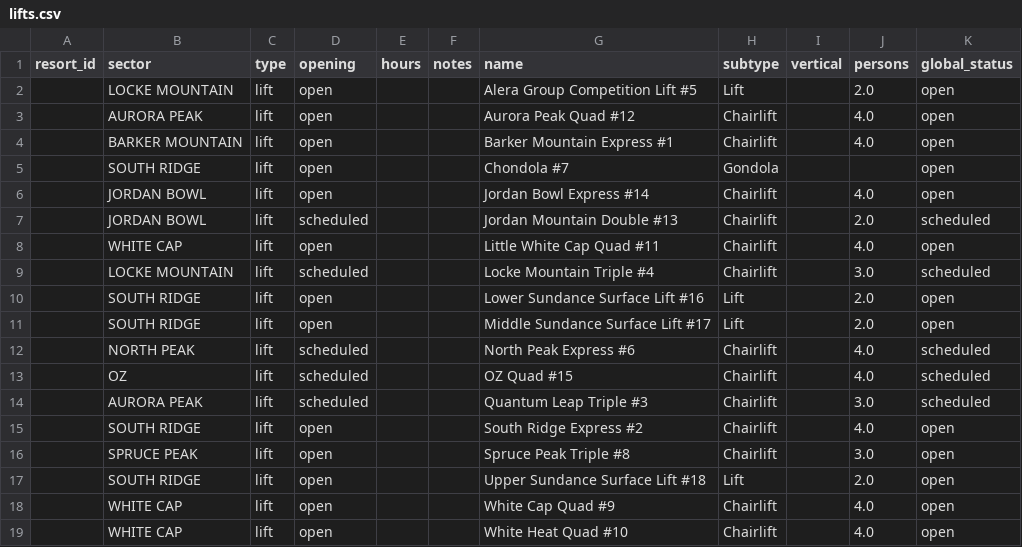
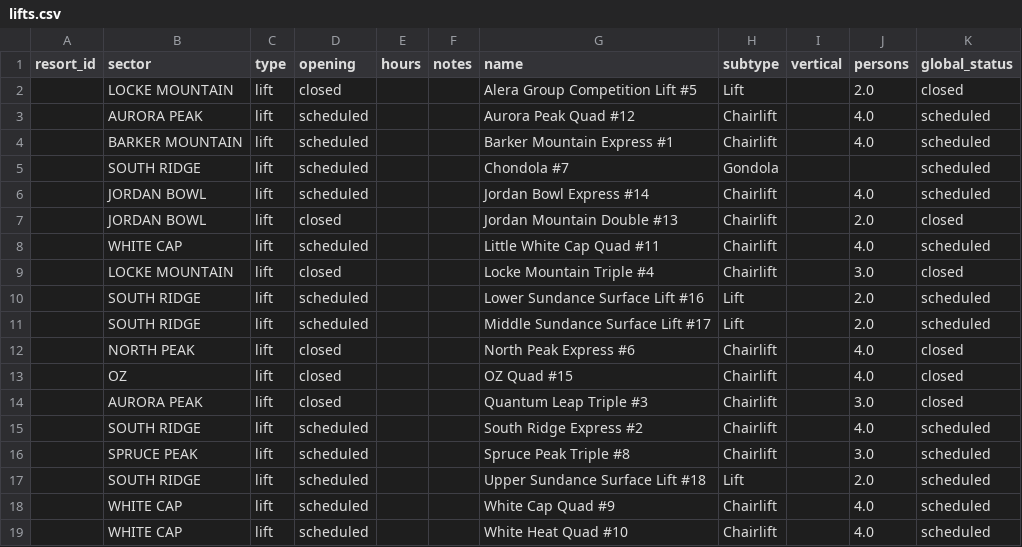
Before and after one commit to abkfenris/SundayRiverConditions, a CSV file: lifts.csv, drawn as a sheet.

```diff
--- a/lifts.csv
+++ b/lifts.csv
@@ -1,19 +1,19 @@
 resort_id,sector,type,opening,hours,notes,name,subtype,vertical,persons,global_status
-,LOCKE MOUNTAIN,lift,open,,,Alera Group Competition Lift #5,Lift,,2.0,open
-,AURORA PEAK,lift,open,,,Aurora Peak Quad #12,Chairlift,,4.0,open
-,BARKER MOUNTAIN,lift,open,,,Barker Mountain Express #1,Chairlift,,4.0,open
-,SOUTH RIDGE,lift,open,,,Chondola #7,Gondola,,,open
-,JORDAN BOWL,lift,open,,,Jordan Bowl Express #14,Chairlift,,4.0,open
-,JORDAN BOWL,lift,scheduled,,,Jordan Mountain Double #13,Chairlift,,2.0,scheduled
-,WHITE CAP,lift,open,,,Little White Cap Quad #11,Chairlift,,4.0,open
-,LOCKE MOUNTAIN,lift,scheduled,,,Locke Mountain Triple #4,Chairlift,,3.0,scheduled
-,SOUTH RIDGE,lift,open,,,Lower Sundance Surface Lift #16,Lift,,2.0,open
-,SOUTH RIDGE,lift,open,,,Middle Sundance Surface Lift #17,Lift,,2.0,open
-,NORTH PEAK,lift,scheduled,,,North Peak Express #6,Chairlift,,4.0,scheduled
-,OZ,lift,scheduled,,,OZ Quad #15,Chairlift,,4.0,scheduled
-,AURORA PEAK,lift,scheduled,,,Quantum Leap Triple #3,Chairlift,,3.0,scheduled
-,SOUTH RIDGE,lift,open,,,South Ridge Express #2,Chairlift,,4.0,open
-,SPRUCE PEAK,lift,open,,,Spruce Peak Triple #8,Chairlift,,3.0,open
-,SOUTH RIDGE,lift,open,,,Upper Sundance Surface Lift #18,Lift,,2.0,open
-,WHITE CAP,lift,open,,,White Cap Quad #9,Chairlift,,4.0,open
-,WHITE CAP,lift,open,,,White Heat Quad #10,Chairlift,,4.0,open
+,LOCKE MOUNTAIN,lift,closed,,,Alera Group Competition Lift #5,Lift,,2.0,closed
+,AURORA PEAK,lift,scheduled,,,Aurora Peak Quad #12,Chairlift,,4.0,scheduled
+,BARKER MOUNTAIN,lift,scheduled,,,Barker Mountain Express #1,Chairlift,,4.0,scheduled
+,SOUTH RIDGE,lift,scheduled,,,Chondola #7,Gondola,,,scheduled
+,JORDAN BOWL,lift,scheduled,,,Jordan Bowl Express #14,Chairlift,,4.0,scheduled
+,JORDAN BOWL,lift,closed,,,Jordan Mountain Double #13,Chairlift,,2.0,closed
+,WHITE CAP,lift,scheduled,,,Little White Cap Quad #11,Chairlift,,4.0,scheduled
+,LOCKE MOUNTAIN,lift,closed,,,Locke Mountain Triple #4,Chairlift,,3.0,closed
+,SOUTH RIDGE,lift,scheduled,,,Lower Sundance Surface Lift #16,Lift,,2.0,scheduled
+,SOUTH RIDGE,lift,scheduled,,,Middle Sundance Surface Lift #17,Lift,,2.0,scheduled
+,NORTH PEAK,lift,closed,,,North Peak Express #6,Chairlift,,4.0,closed
+,OZ,lift,closed,,,OZ Quad #15,Chairlift,,4.0,closed
+,AURORA PEAK,lift,closed,,,Quantum Leap Triple #3,Chairlift,,3.0,closed
+,SOUTH RIDGE,lift,scheduled,,,South Ridge Express #2,Chairlift,,4.0,scheduled
+,SPRUCE PEAK,lift,scheduled,,,Spruce Peak Triple #8,Chairlift,,3.0,scheduled
+,SOUTH RIDGE,lift,scheduled,,,Upper Sundance Surface Lift #18,Lift,,2.0,scheduled
+,WHITE CAP,lift,scheduled,,,White Cap Quad #9,Chairlift,,4.0,scheduled
+,WHITE CAP,lift,scheduled,,,White Heat Quad #10,Chairlift,,4.0,scheduled
```
Also changed, not shown: trails.csv, 1 other file.
